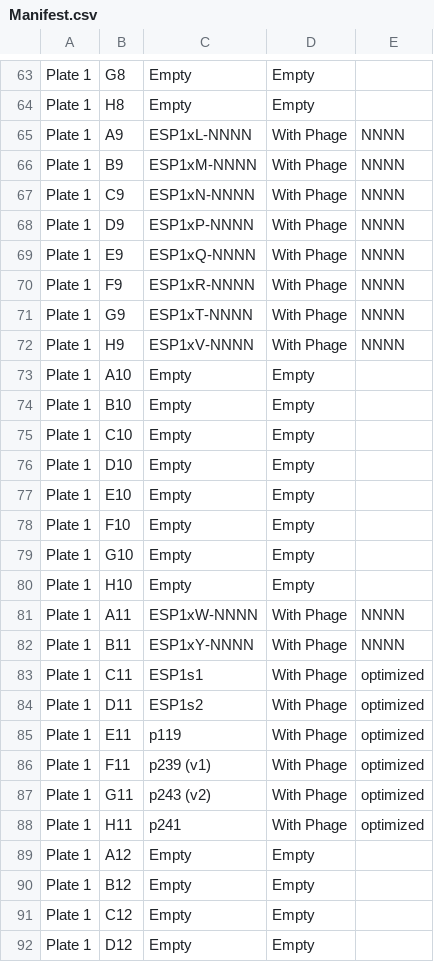
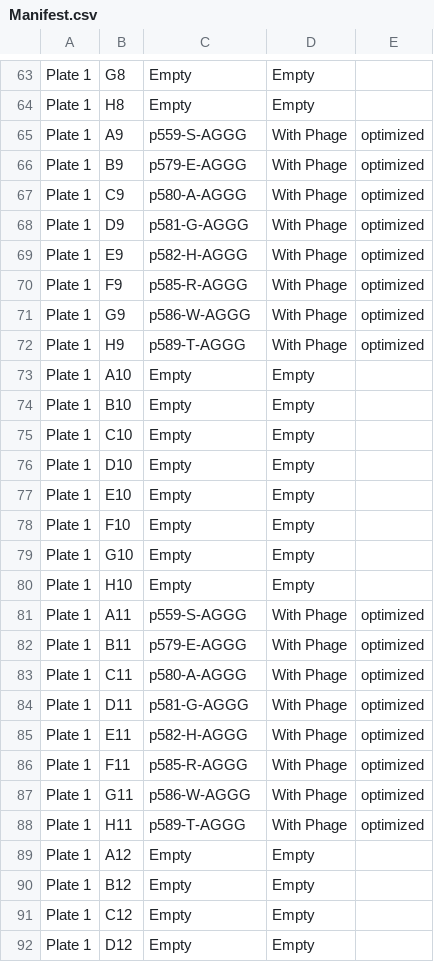
Before and after one commit to dgretton/disposable-pace, a CSV file: util/Manifest.csv, drawn as a sheet; only a part is shown, gaps mark what is left out; the diff covers the shown part only; the diff names each change by its address in the sheet, - before the commit and + after, or states it on an @@ line.

```diff
--- a/util/Manifest.csv
+++ b/util/Manifest.csv
-C65: ESP1xL-NNNN
+C65: p559-S-AGGG
-E65:E72: NNNN
+E65:E72: optimized
-C66: ESP1xM-NNNN
+C66: p579-E-AGGG
-C67: ESP1xN-NNNN
+C67: p580-A-AGGG
-C68: ESP1xP-NNNN
+C68: p581-G-AGGG
-C69: ESP1xQ-NNNN
+C69: p582-H-AGGG
-C70: ESP1xR-NNNN
+C70: p585-R-AGGG
-C71: ESP1xT-NNNN
+C71: p586-W-AGGG
-C72: ESP1xV-NNNN
+C72: p589-T-AGGG
-C81: ESP1xW-NNNN
+C81: p559-S-AGGG
-E81:E82: NNNN
+E81:E82: optimized
-C82: ESP1xY-NNNN
+C82: p579-E-AGGG
-C83: ESP1s1
+C83: p580-A-AGGG
-C84: ESP1s2
+C84: p581-G-AGGG
-C85: p119
+C85: p582-H-AGGG
-C86: p239 (v1)
+C86: p585-R-AGGG
-C87: p243 (v2)
+C87: p586-W-AGGG
-C88: p241
+C88: p589-T-AGGG
```
Also changed, not shown: 50 edited cells elsewhere in this file.
